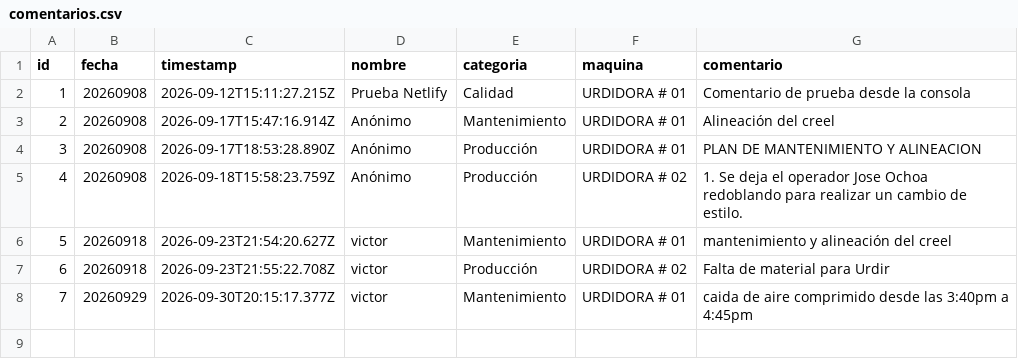
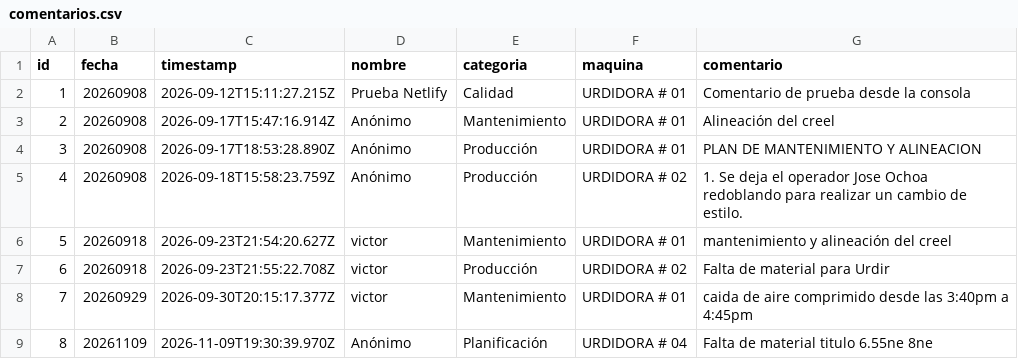
Before and after one commit to fherross3-ops/PH_urdido, a CSV file: data/comentarios.csv, drawn as a sheet.

Commit message:
Comentario #8 - 20261109 - Planificación

```diff
--- a/data/comentarios.csv
+++ b/data/comentarios.csv
@@ -8 +8,2 @@ id,fecha,timestamp,nombre,categoria,maquina,comentario
 7,20260929,2026-09-30T20:15:17.377Z,victor,Mantenimiento,URDIDORA # 01,caida de aire comprimido desde las 3:40pm a 4:45pm
+8,20261109,2026-11-09T19:30:39.970Z,Anónimo,Planificación,URDIDORA # 04,Falta de material titulo 6.55ne 8ne
```
